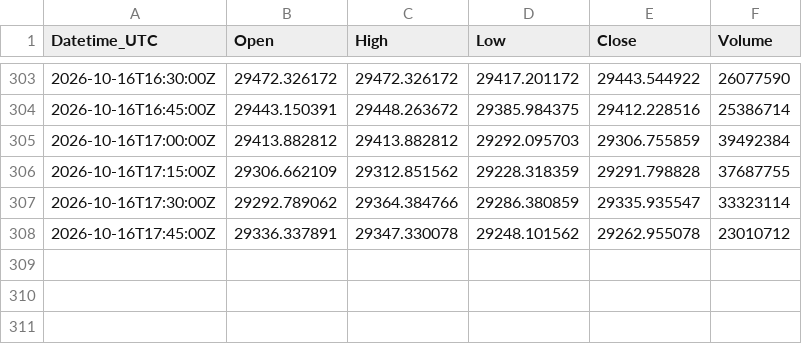
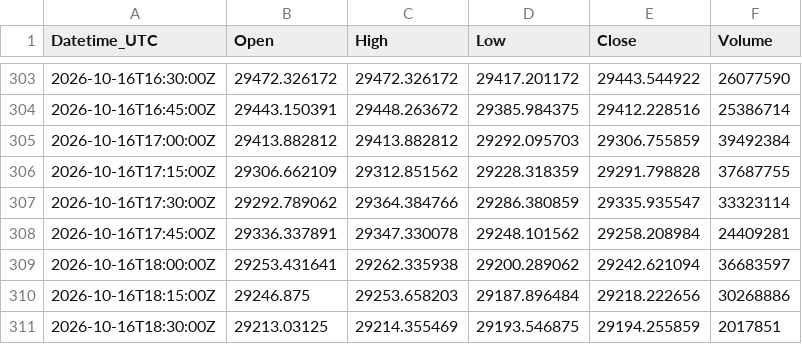
Before and after one commit to Kubula-xu/claude-finance-data, a CSV file: data/ndx_15m.csv, drawn as a sheet; only a part is shown, gaps mark what is left out.

```diff
--- a/data/ndx_15m.csv
+++ b/data/ndx_15m.csv
@@ -307,2 +307,5 @@ Datetime_UTC,Open,High,Low,Close,Volume
 2026-10-16T17:30:00Z,29292.789062,29364.384766,29286.380859,29335.935547,33323114
-2026-10-16T17:45:00Z,29336.337891,29347.330078,29248.101562,29262.955078,23010712
+2026-10-16T17:45:00Z,29336.337891,29347.330078,29248.101562,29258.208984,24409281
+2026-10-16T18:00:00Z,29253.431641,29262.335938,29200.289062,29242.621094,36683597
+2026-10-16T18:15:00Z,29246.875,29253.658203,29187.896484,29218.222656,30268886
+2026-10-16T18:30:00Z,29213.03125,29214.355469,29193.546875,29194.255859,2017851
```
Also changed, not shown: data/dxy_15m.csv, data/gold_15m.csv, 41 other files.
